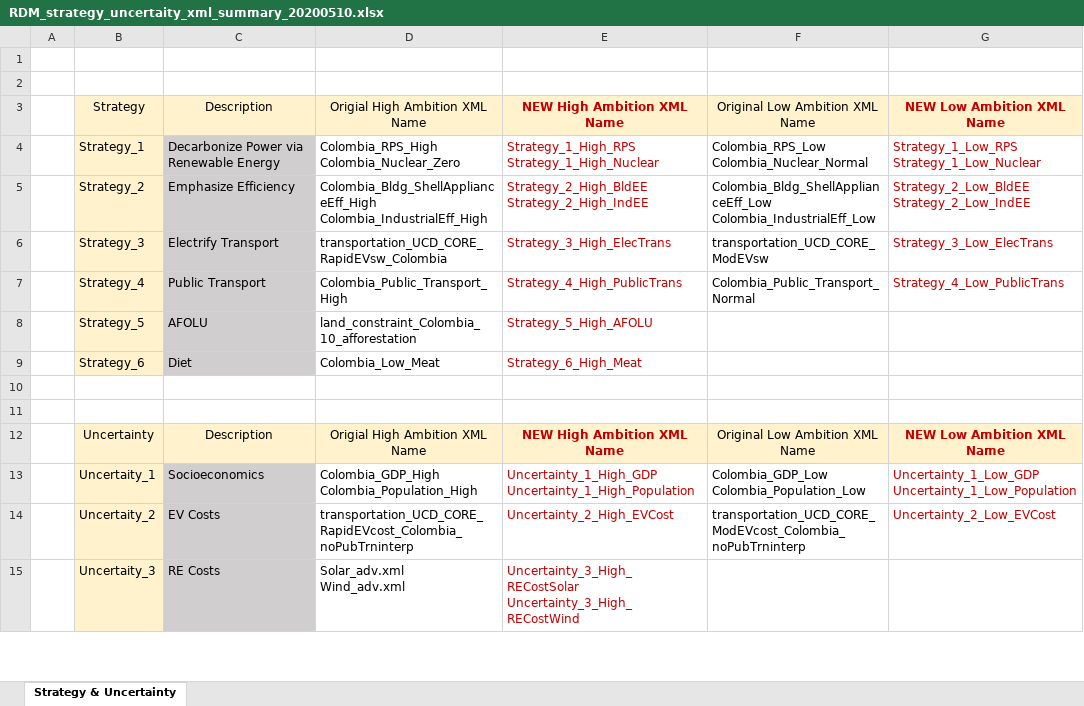
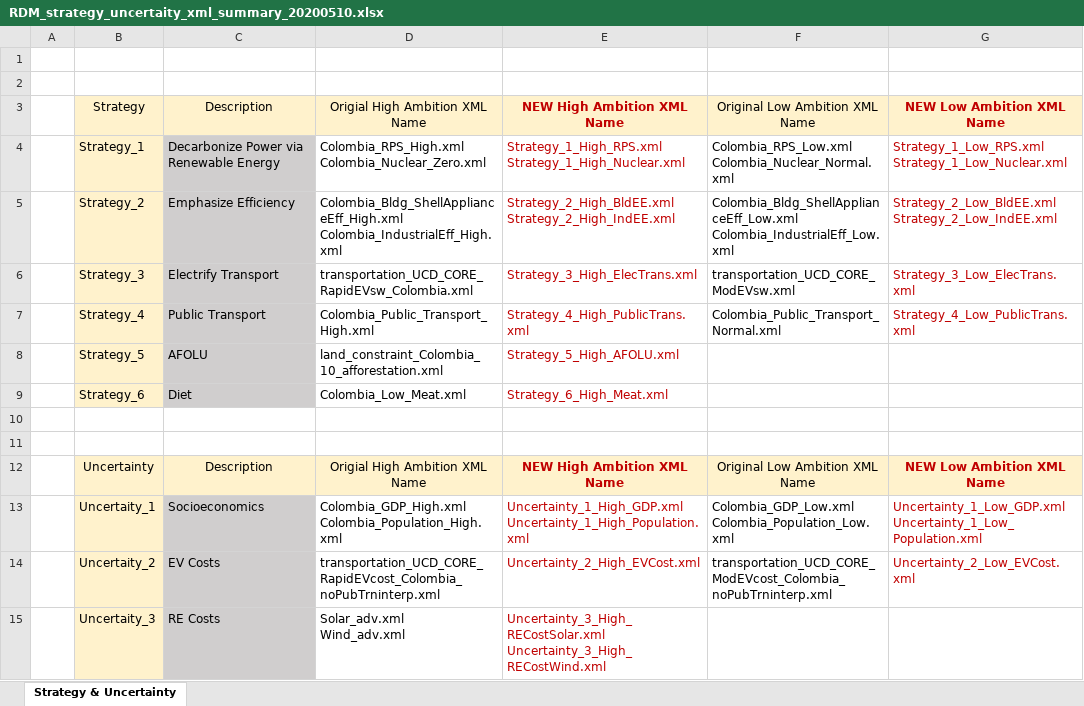
Before and after one commit to FeralFlows/IDB_RDM_Colombia, an Excel workbook: pic/RDM_strategy_uncertaity_xml_summary_20200510.xlsx, sheet Strategy & Uncertainty, drawn as a sheet; only a part is shown; values as stored, in another font and other column widths than the file's, no borders; ↵ is a line break in a cell; the diff covers the shown part only; the diff names each change by its address in the sheet, - before the commit and + after, or states it on an @@ line.

```diff
--- a/pic/RDM_strategy_uncertaity_xml_summary_20200510.xlsx (sheet Strategy & Uncertainty)
+++ b/pic/RDM_strategy_uncertaity_xml_summary_20200510.xlsx (sheet Strategy & Uncertainty)
-D4: Colombia_RPS_High ↵ Colombia_Nuclear_Zero
+D4: Colombia_RPS_High.xml ↵ Colombia_Nuclear_Zero.xml
-E4: Strategy_1_High_RPS ↵ Strategy_1_High_Nuclear
+E4: Strategy_1_High_RPS.xml ↵ Strategy_1_High_Nuclear.xml
-F4: Colombia_RPS_Low ↵ Colombia_Nuclear_Normal
+F4: Colombia_RPS_Low.xml ↵ Colombia_Nuclear_Normal.xml
-G4: Strategy_1_Low_RPS ↵ Strategy_1_Low_Nuclear
+G4: Strategy_1_Low_RPS.xml ↵ Strategy_1_Low_Nuclear.xml
-D5: Colombia_Bldg_ShellApplianceEff_High ↵ Colombia_IndustrialEff_High
+D5: Colombia_Bldg_ShellApplianceEff_High.xml ↵ Colombia_IndustrialEff_High.xml
-E5: Strategy_2_High_BldEE ↵ Strategy_2_High_IndEE
+E5: Strategy_2_High_BldEE.xml ↵ Strategy_2_High_IndEE.xml
-F5: Colombia_Bldg_ShellApplianceEff_Low ↵ Colombia_IndustrialEff_Low
+F5: Colombia_Bldg_ShellApplianceEff_Low.xml ↵ Colombia_IndustrialEff_Low.xml
-G5: Strategy_2_Low_BldEE ↵ Strategy_2_Low_IndEE
+G5: Strategy_2_Low_BldEE.xml ↵ Strategy_2_Low_IndEE.xml
-D6: transportation_UCD_CORE_RapidEVsw_Colombia
+D6: transportation_UCD_CORE_RapidEVsw_Colombia.xml
-E6: Strategy_3_High_ElecTrans
+E6: Strategy_3_High_ElecTrans.xml
-F6: transportation_UCD_CORE_ModEVsw
+F6: transportation_UCD_CORE_ModEVsw.xml
-G6: Strategy_3_Low_ElecTrans
+G6: Strategy_3_Low_ElecTrans.xml
-D7: Colombia_Public_Transport_High
+D7: Colombia_Public_Transport_High.xml
-E7: Strategy_4_High_PublicTrans
+E7: Strategy_4_High_PublicTrans.xml
-F7: Colombia_Public_Transport_Normal
+F7: Colombia_Public_Transport_Normal.xml
-G7: Strategy_4_Low_PublicTrans
+G7: Strategy_4_Low_PublicTrans.xml
-D8: land_constraint_Colombia_10_afforestation
+D8: land_constraint_Colombia_10_afforestation.xml
-E8: Strategy_5_High_AFOLU
+E8: Strategy_5_High_AFOLU.xml
-D9: Colombia_Low_Meat
+D9: Colombia_Low_Meat.xml
-E9: Strategy_6_High_Meat
+E9: Strategy_6_High_Meat.xml
-D13: Colombia_GDP_High ↵ Colombia_Population_High
+D13: Colombia_GDP_High.xml ↵ Colombia_Population_High.xml
-E13: Uncertainty_1_High_GDP ↵ Uncertainty_1_High_Population
+E13: Uncertainty_1_High_GDP.xml ↵ Uncertainty_1_High_Population.xml
-F13: Colombia_GDP_Low ↵ Colombia_Population_Low
+F13: Colombia_GDP_Low.xml ↵ Colombia_Population_Low.xml
-G13: Uncertainty_1_Low_GDP ↵ Uncertainty_1_Low_Population
+G13: Uncertainty_1_Low_GDP.xml ↵ Uncertainty_1_Low_Population.xml
-D14: transportation_UCD_CORE_RapidEVcost_Colombia_noPubTrninterp
+D14: transportation_UCD_CORE_RapidEVcost_Colombia_noPubTrninterp.xml
-E14: Uncertainty_2_High_EVCost
+E14: Uncertainty_2_High_EVCost.xml
-F14: transportation_UCD_CORE_ModEVcost_Colombia_noPubTrninterp
+F14: transportation_UCD_CORE_ModEVcost_Colombia_noPubTrninterp.xml
-G14: Uncertainty_2_Low_EVCost
+G14: Uncertainty_2_Low_EVCost.xml
-E15: Uncertainty_3_High_RECostSolar Uncertainty_3_High_RECostWind
+E15: Uncertainty_3_High_RECostSolar.xml Uncertainty_3_High_RECostWind.xml
```
Also changed, not shown: 10 edited cells elsewhere in this sheet, 1 other file.
